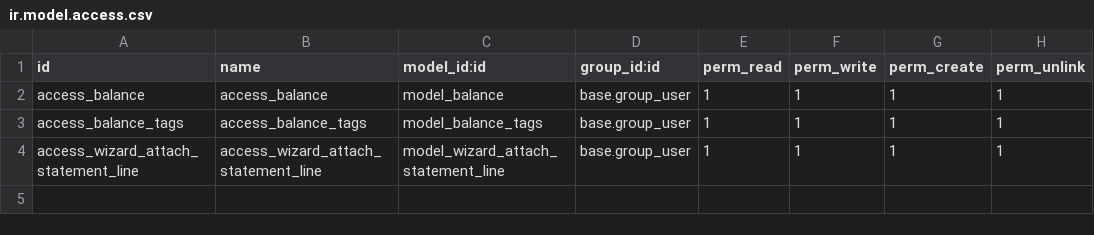
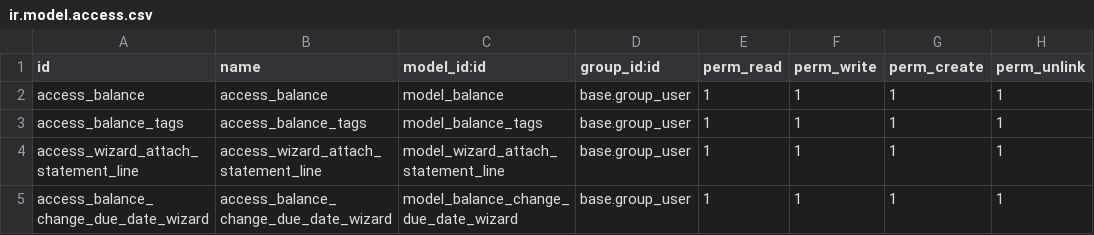
Before and after one commit to seghiaranass/balance, a CSV file: security/ir.model.access.csv, drawn as a sheet; the diff names each change by its address in the sheet, - before the commit and + after, or states it on an @@ line.

Commit message:
Add change due date wizard

```diff
--- a/security/ir.model.access.csv
+++ b/security/ir.model.access.csv
+row 5: access_balance_change_due_date_wizard | access_balance_change_due_date_wizard | model_balance_change_due_date_wizard | base.group_user | 1 | 1 | 1 | 1
```
Also changed, not shown: 8 other files.
